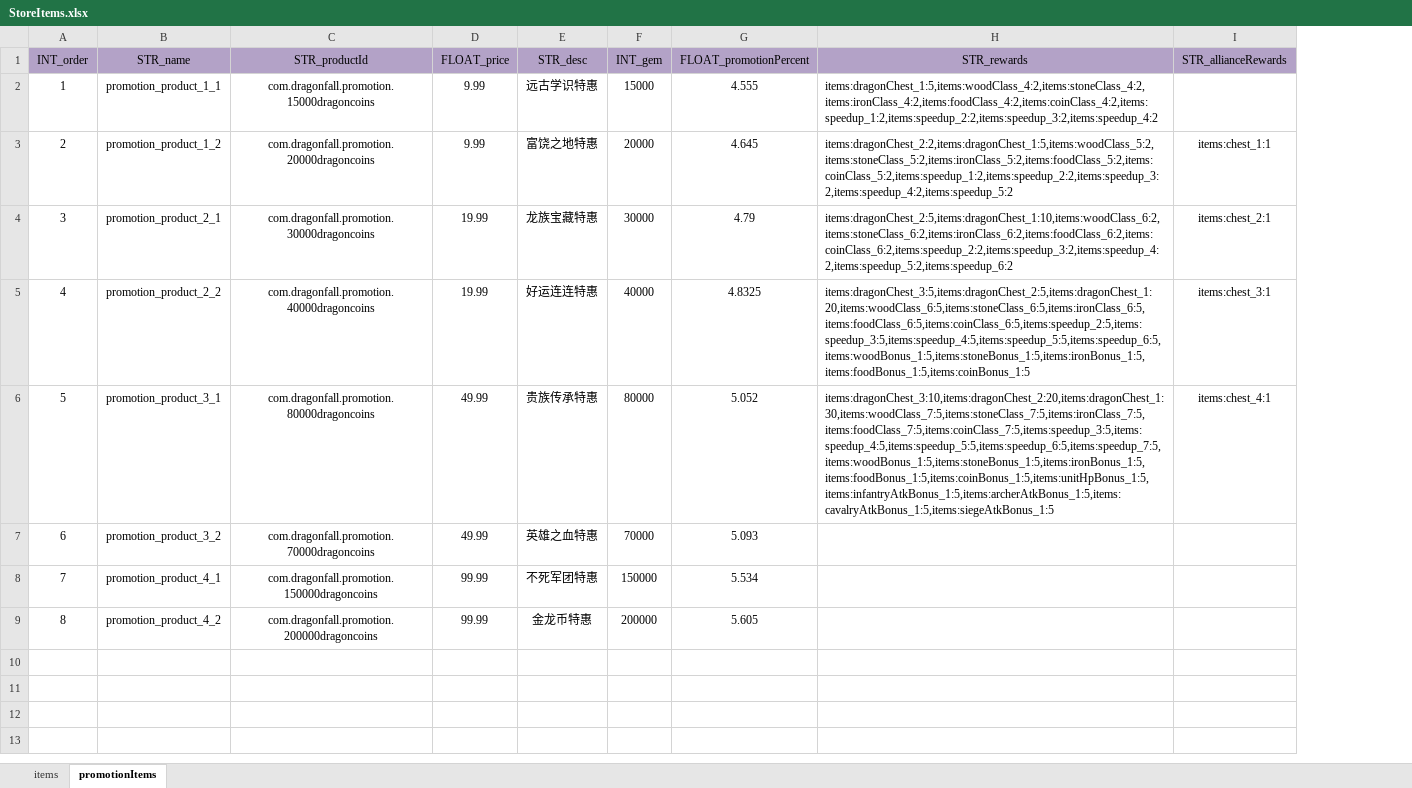
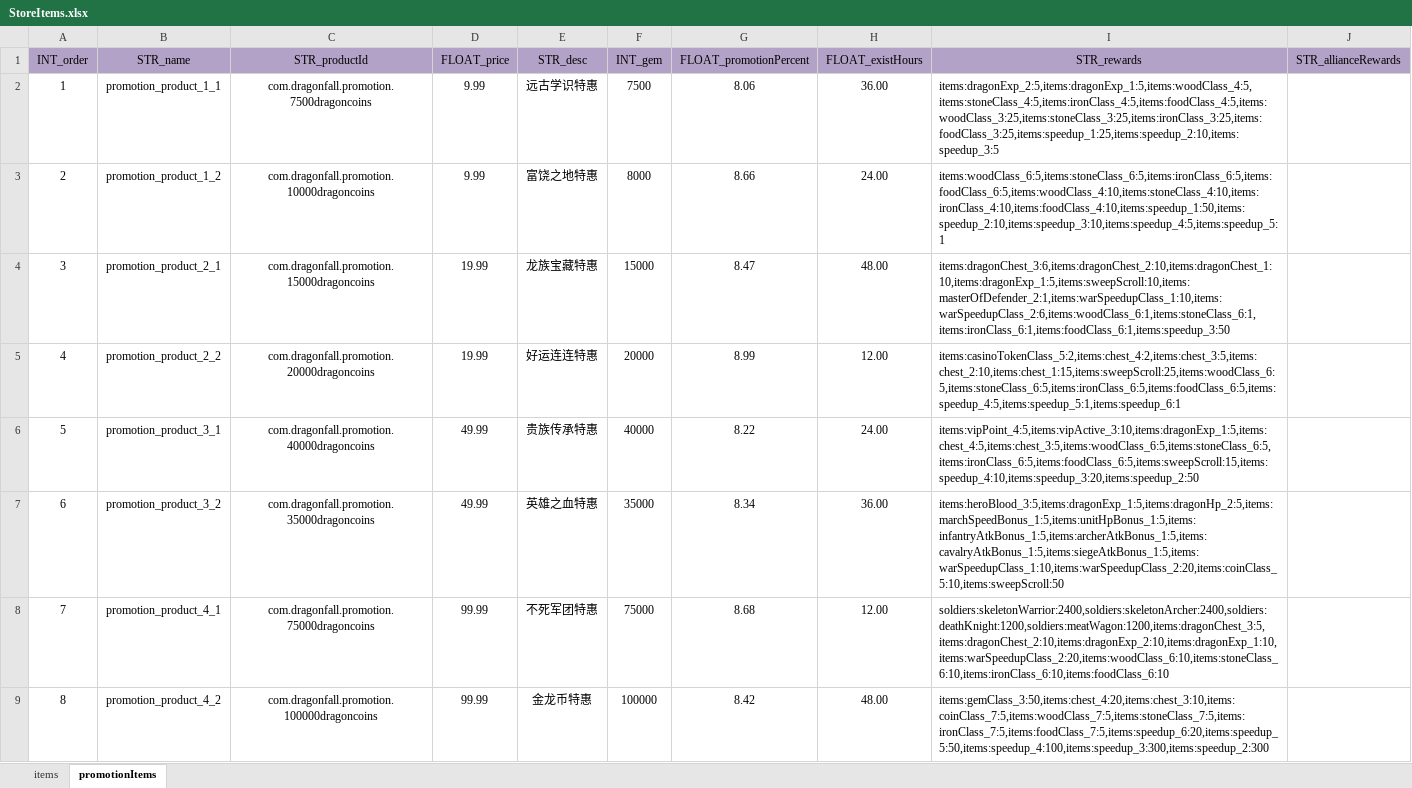
Before and after one commit to ModunZhang/kod_docs, an Excel workbook: datas/shared/StoreItems.xlsx, sheet promotionItems, drawn as a sheet; values as stored, in another font and other column widths than the file's, no borders; addresses are those after the commit; the diff names each change by its address in the sheet, - before the commit and + after, or states it on an @@ line.

```diff
--- a/datas/shared/StoreItems.xlsx (sheet promotionItems)
+++ b/datas/shared/StoreItems.xlsx (sheet promotionItems)
+column H (FLOAT_existHours), rows 2-9: 36.00 | 24.00 | 48.00 | 12.00 | 24.00 | 36.00 | 12.00 | 48.00
-C2 (STR_productId): com.dragonfall.promotion.15000dragoncoins
+C2 (STR_productId): com.dragonfall.promotion.7500dragoncoins
-F2 (INT_gem): 15000
+F2 (INT_gem): 7500
-G2 (FLOAT_promotionPercent): 4.555
+G2 (FLOAT_promotionPercent): 8.06
-I2 (STR_rewards): items:dragonChest_1:5,items:woodClass_4:2,items:stoneClass_4:2,items:ironClass_4:2,items:foodClass_4:2,items:coinClass_4:2,items:speedup_1:2,items:speedup_2:2,items:speedup_3:2,items:speedup_4:2
+I2 (STR_rewards): items:dragonExp_2:5,items:dragonExp_1:5,items:woodClass_4:5,items:stoneClass_4:5,items:ironClass_4:5,items:foodClass_4:5,items:woodClass_3:25,items:stoneClass_3:25,items:ironClass_3:25,items:foodClass_3:25,items:speedup_1:25,items:speedup_2:10,items:speedup_3:5
-C3 (STR_productId): com.dragonfall.promotion.20000dragoncoins
+C3 (STR_productId): com.dragonfall.promotion.10000dragoncoins
-F3 (INT_gem): 20000
+F3 (INT_gem): 8000
-G3 (FLOAT_promotionPercent): 4.645
+G3 (FLOAT_promotionPercent): 8.66
-I3 (STR_rewards): items:dragonChest_2:2,items:dragonChest_1:5,items:woodClass_5:2,items:stoneClass_5:2,items:ironClass_5:2,items:foodClass_5:2,items:coinClass_5:2,items:speedup_1:2,items:speedup_2:2,items:speedup_3:2,items:speedup_4:2,items:speedup_5:2
+I3 (STR_rewards): items:woodClass_6:5,items:stoneClass_6:5,items:ironClass_6:5,items:foodClass_6:5,items:woodClass_4:10,items:stoneClass_4:10,items:ironClass_4:10,items:foodClass_4:10,items:speedup_1:50,items:speedup_2:10,items:speedup_3:10,items:speedup_4:5,items:speedup_5:1
-J3 (STR_allianceRewards): items:chest_1:1
+J3 (STR_allianceRewards): (empty)
-C4 (STR_productId): com.dragonfall.promotion.30000dragoncoins
+C4 (STR_productId): com.dragonfall.promotion.15000dragoncoins
-F4 (INT_gem): 30000
+F4 (INT_gem): 15000
-G4 (FLOAT_promotionPercent): 4.79
+G4 (FLOAT_promotionPercent): 8.47
-I4 (STR_rewards): items:dragonChest_2:5,items:dragonChest_1:10,items:woodClass_6:2,items:stoneClass_6:2,items:ironClass_6:2,items:foodClass_6:2,items:coinClass_6:2,items:speedup_2:2,items:speedup_3:2,items:speedup_4:2,items:speedup_5:2,items:speedup_6:2
+I4 (STR_rewards): items:dragonChest_3:6,items:dragonChest_2:10,items:dragonChest_1:10,items:dragonExp_1:5,items:sweepScroll:10,items:masterOfDefender_2:1,items:warSpeedupClass_1:10,items:warSpeedupClass_2:6,items:woodClass_6:1,items:stoneClass_6:1,items:ironClass_6:1,items:foodClass_6:1,items:speedup_3:50
-J4 (STR_allianceRewards): items:chest_2:1
+J4 (STR_allianceRewards): (empty)
-C5 (STR_productId): com.dragonfall.promotion.40000dragoncoins
+C5 (STR_productId): com.dragonfall.promotion.20000dragoncoins
-F5 (INT_gem): 40000
+F5 (INT_gem): 20000
-G5 (FLOAT_promotionPercent): 4.8325
+G5 (FLOAT_promotionPercent): 8.99
-I5 (STR_rewards): items:dragonChest_3:5,items:dragonChest_2:5,items:dragonChest_1:20,items:woodClass_6:5,items:stoneClass_6:5,items:ironClass_6:5,items:foodClass_6:5,items:coinClass_6:5,items:speedup_2:5,items:speedup_3:5,items:speedup_4:5,items:speedup_5:5,items:speedup_6:5,items:woodBonus_1:5,items:stoneBonus_1:5,items:ironBonus_1:5,items:foodBonus_1:5,items:coinBonus_1:5
+I5 (STR_rewards): items:casinoTokenClass_5:2,items:chest_4:2,items:chest_3:5,items:chest_2:10,items:chest_1:15,items:sweepScroll:25,items:woodClass_6:5,items:stoneClass_6:5,items:ironClass_6:5,items:foodClass_6:5,items:speedup_4:5,items:speedup_5:1,items:speedup_6:1
-J5 (STR_allianceRewards): items:chest_3:1
+J5 (STR_allianceRewards): (empty)
-C6 (STR_productId): com.dragonfall.promotion.80000dragoncoins
+C6 (STR_productId): com.dragonfall.promotion.40000dragoncoins
-F6 (INT_gem): 80000
+F6 (INT_gem): 40000
-G6 (FLOAT_promotionPercent): 5.052
+G6 (FLOAT_promotionPercent): 8.22
-I6 (STR_rewards): items:dragonChest_3:10,items:dragonChest_2:20,items:dragonChest_1:30,items:woodClass_7:5,items:stoneClass_7:5,items:ironClass_7:5,items:foodClass_7:5,items:coinClass_7:5,items:speedup_3:5,items:speedup_4:5,items:speedup_5:5,items:speedup_6:5,items:speedup_7:5,items:woodBonus_1:5,items:stoneBonus_1:5,items:ironBonus_1:5,items:foodBonus_1:5,items:coinBonus_1:5,items:unitHpBonus_1:5,items:infantryAtkBonus_1:5,items:archerAtkBonus_1:5,items:cavalryAtkBonus_1:5,items:siegeAtkBonus_1:5
+I6 (STR_rewards): items:vipPoint_4:5,items:vipActive_3:10,items:dragonExp_1:5,items:chest_4:5,items:chest_3:5,items:woodClass_6:5,items:stoneClass_6:5,items:ironClass_6:5,items:foodClass_6:5,items:sweepScroll:15,items:speedup_4:10,items:speedup_3:20,items:speedup_2:50
-J6 (STR_allianceRewards): items:chest_4:1
+J6 (STR_allianceRewards): (empty)
-C7 (STR_productId): com.dragonfall.promotion.70000dragoncoins
+C7 (STR_productId): com.dragonfall.promotion.35000dragoncoins
-F7 (INT_gem): 70000
+F7 (INT_gem): 35000
-G7 (FLOAT_promotionPercent): 5.093
+G7 (FLOAT_promotionPercent): 8.34
-I7 (STR_rewards): (empty)
+I7 (STR_rewards): items:heroBlood_3:5,items:dragonExp_1:5,items:dragonHp_2:5,items:marchSpeedBonus_1:5,items:unitHpBonus_1:5,items:infantryAtkBonus_1:5,items:archerAtkBonus_1:5,items:cavalryAtkBonus_1:5,items:siegeAtkBonus_1:5,items:warSpeedupClass_1:10,items:warSpeedupClass_2:20,items:coinClass_5:10,items:sweepScroll:50
-C8 (STR_productId): com.dragonfall.promotion.150000dragoncoins
+C8 (STR_productId): com.dragonfall.promotion.75000dragoncoins
-F8 (INT_gem): 150000
+F8 (INT_gem): 75000
-G8 (FLOAT_promotionPercent): 5.534
+G8 (FLOAT_promotionPercent): 8.68
-I8 (STR_rewards): (empty)
+I8 (STR_rewards): soldiers:skeletonWarrior:2400,soldiers:skeletonArcher:2400,soldiers:deathKnight:1200,soldiers:meatWagon:1200,items:dragonChest_3:5,items:dragonChest_2:10,items:dragonExp_2:10,items:dragonExp_1:10,items:warSpeedupClass_2:20,items:woodClass_6:10,items:stoneClass_6:10,items:ironClass_6:10,items:foodClass_6:10
-C9 (STR_productId): com.dragonfall.promotion.200000dragoncoins
+C9 (STR_productId): com.dragonfall.promotion.100000dragoncoins
-F9 (INT_gem): 200000
+F9 (INT_gem): 100000
-G9 (FLOAT_promotionPercent): 5.605
+G9 (FLOAT_promotionPercent): 8.42
-I9 (STR_rewards): (empty)
+I9 (STR_rewards): items:gemClass_3:50,items:chest_4:20,items:chest_3:10,items:coinClass_7:5,items:woodClass_7:5,items:stoneClass_7:5,items:ironClass_7:5,items:foodClass_7:5,items:speedup_6:20,items:speedup_5:50,items:speedup_4:100,items:speedup_3:300,items:speedup_2:300
```
Also changed, not shown: datas/shared/AllianceInitData.xlsx, datas/shared/Errors.xlsx, 4 other files.
